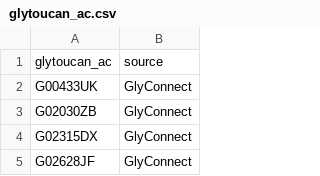
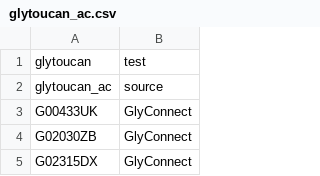
Before and after one commit to Rahi13/hello-world, a CSV file: glytoucan_ac.csv, drawn as a sheet; only a part is shown; the shorter side is filled out with more unchanged rows.

Commit message:
File updated

```diff
--- a/glytoucan_ac.csv
+++ b/glytoucan_ac.csv
@@ -1 +1,2 @@
+glytoucan,test
 glytoucan_ac,source
```
